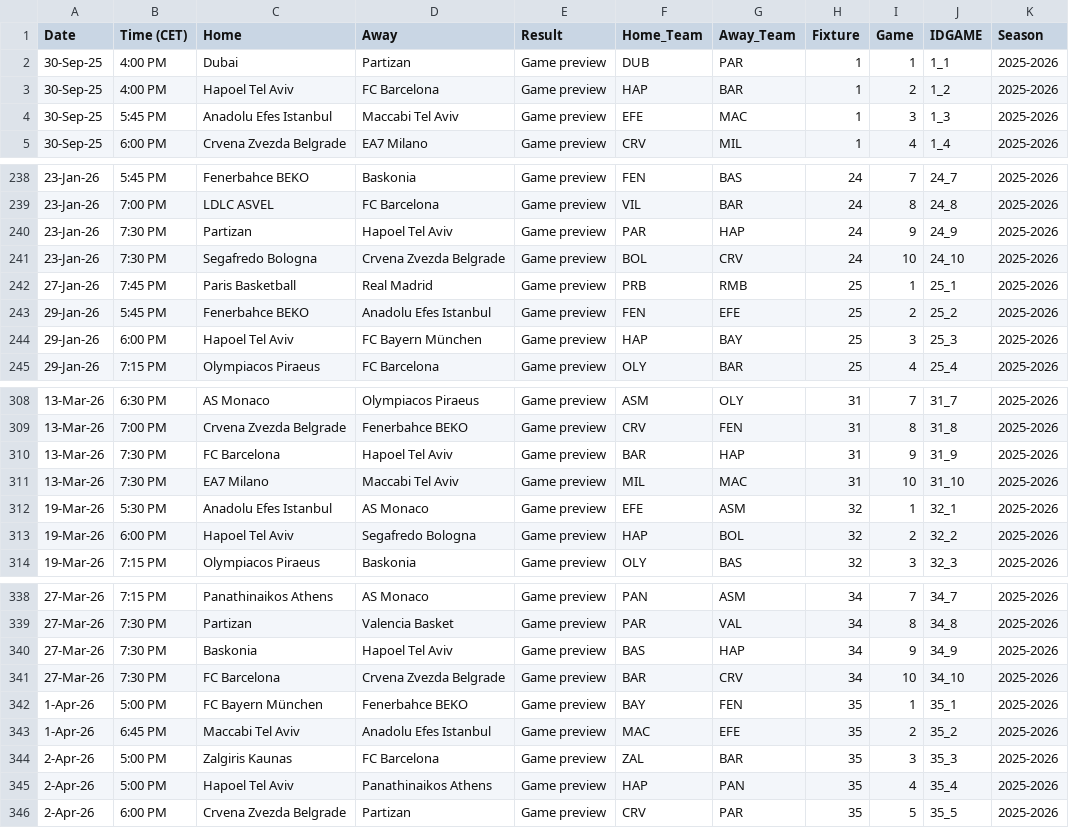
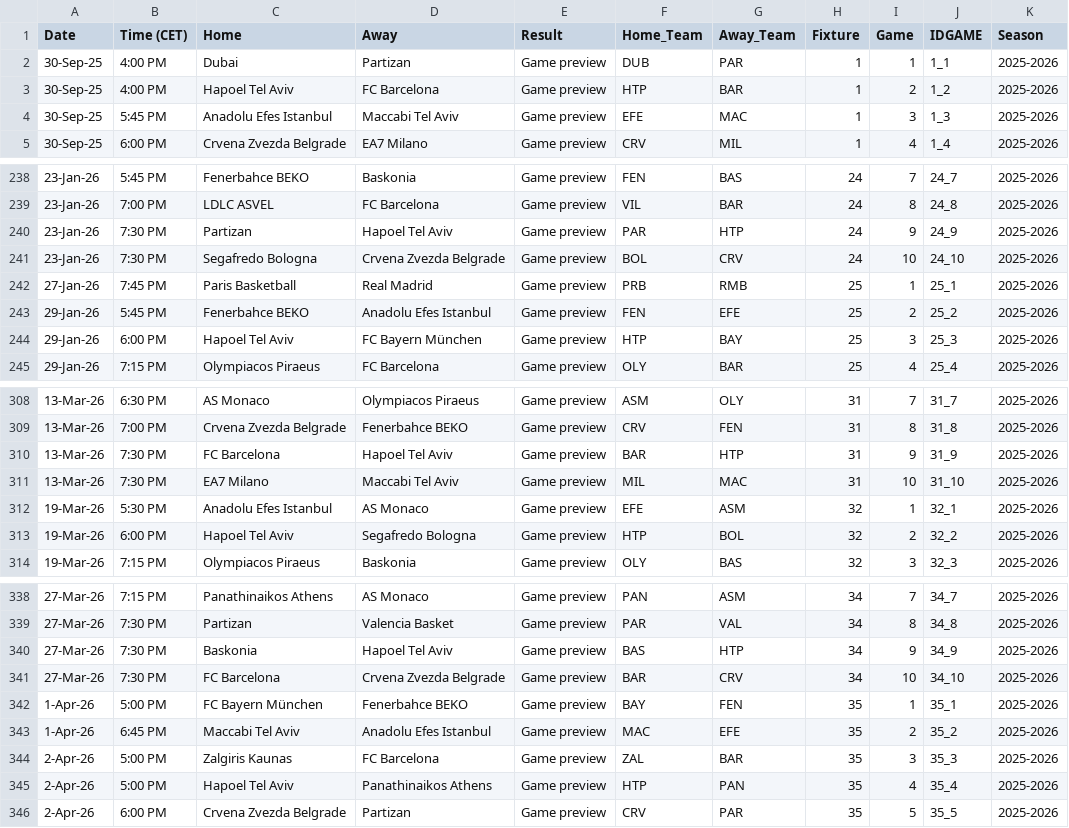
Before and after one commit to sotiristiga/Euroleague_dash, a CSV file: Euroleague fixtures 2526.csv, drawn as a sheet; only a part is shown, gaps mark what is left out; the diff covers the shown part only; the diff names each change by its address in the sheet, - before the commit and + after, or states it on an @@ line.

```diff
--- a/Euroleague fixtures 2526.csv
+++ b/Euroleague fixtures 2526.csv
-F3 (Home_Team): HAP
+F3 (Home_Team): HTP
-G240 (Away_Team): HAP
+G240 (Away_Team): HTP
-F244 (Home_Team): HAP
+F244 (Home_Team): HTP
-G310 (Away_Team): HAP
+G310 (Away_Team): HTP
-F313 (Home_Team): HAP
+F313 (Home_Team): HTP
-G340 (Away_Team): HAP
+G340 (Away_Team): HTP
-F345 (Home_Team): HAP
+F345 (Home_Team): HTP
```
Also changed, not shown: 31 edited cells elsewhere in this file.
